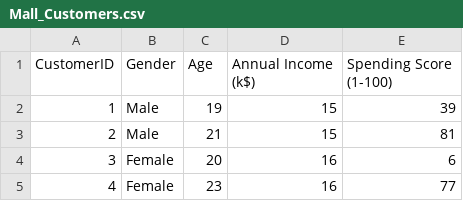
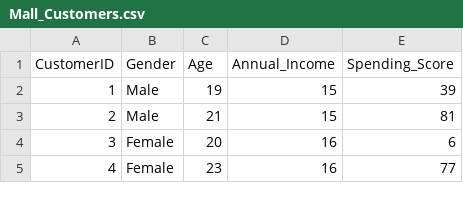
Before and after one commit to HarisNazir/K-Means-Clustering-Visualisation, a CSV file: data/Mall_Customers.csv, drawn as a sheet; only a part is shown.

Commit message:
Added the ability to read Data from CSV file
Need to work on upload system and hosting on a local server

```diff
--- a/data/Mall_Customers.csv
+++ b/data/Mall_Customers.csv
@@ -1,2 +1,2 @@
-CustomerID,Gender,Age,Annual Income (k$),Spending Score (1-100)
+CustomerID,Gender,Age,Annual_Income,Spending_Score
 1,Male,19,15,39
```
Also changed, not shown: 2 other files.
